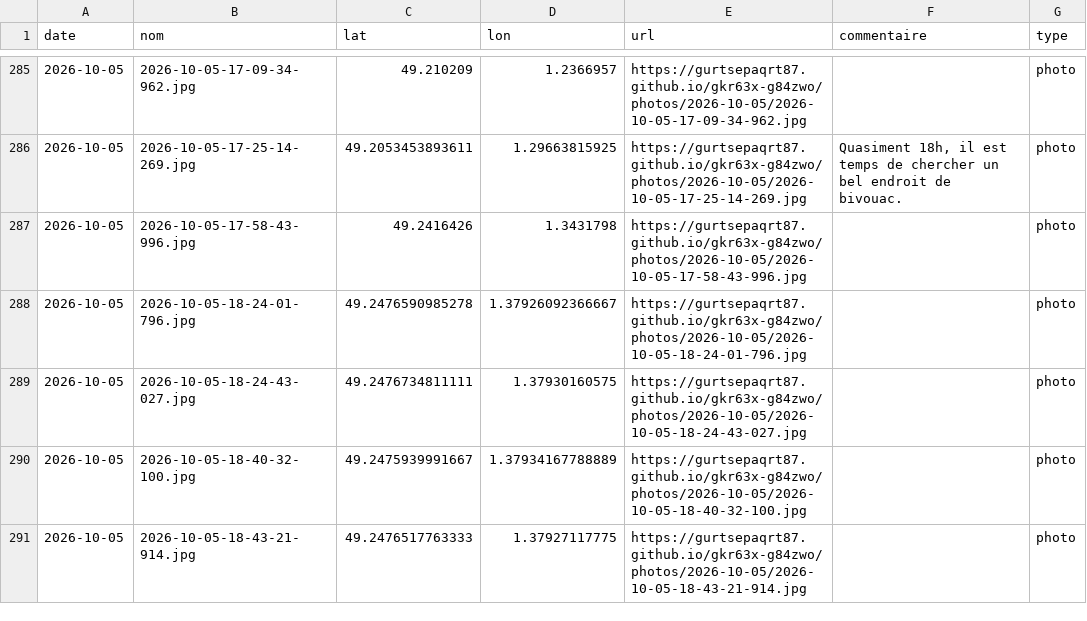
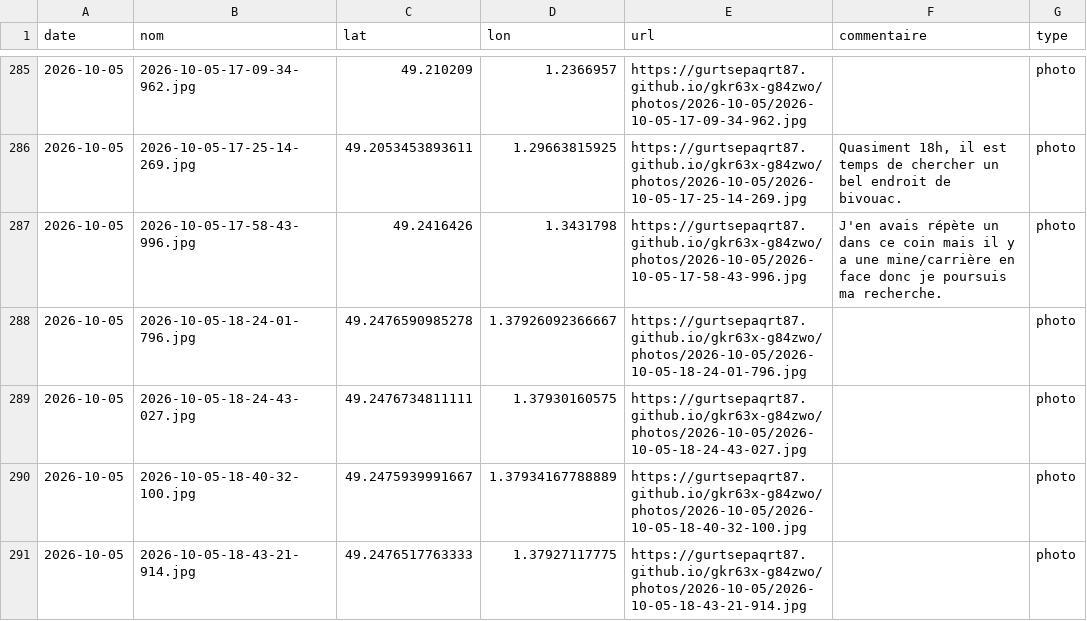
Before and after one commit to gurtsepaqrt87/gkr63x-g84zwo, a CSV file: photos.csv, drawn as a sheet; only a part is shown, gaps mark what is left out.

Commit message:
commentaire 2026-10-05-17-58-43-996 (2026-10-05)

```diff
--- a/photos.csv
+++ b/photos.csv
@@ -286,3 +286,3 @@ date,nom,lat,lon,url,commentaire,type
 2026-10-05,2026-10-05-17-25-14-269.jpg,49.2053453893611,1.29663815925,https://gurtsepaqrt87.github.io/gkr63x-g84zwo/photos/2026-10-05/2026-10-05-17-25-14-269.jpg,"Quasiment 18h, il est temps de chercher un bel endroit de bivouac.",photo
-2026-10-05,2026-10-05-17-58-43-996.jpg,49.2416426,1.3431798,https://gurtsepaqrt87.github.io/gkr63x-g84zwo/photos/2026-10-05/2026-10-05-17-58-43-996.jpg,,photo
+2026-10-05,2026-10-05-17-58-43-996.jpg,49.2416426,1.3431798,https://gurtsepaqrt87.github.io/gkr63x-g84zwo/photos/2026-10-05/2026-10-05-17-58-43-996.jpg,J'en avais répète un dans ce coin mais il y a une mine/carrière en face donc je poursuis ma recherche.,photo
 2026-10-05,2026-10-05-18-24-01-796.jpg,49.2476590985278,1.37926092366667,https://gurtsepaqrt87.github.io/gkr63x-g84zwo/photos/2026-10-05/2026-10-05-18-24-01-796.jpg,,photo
```
